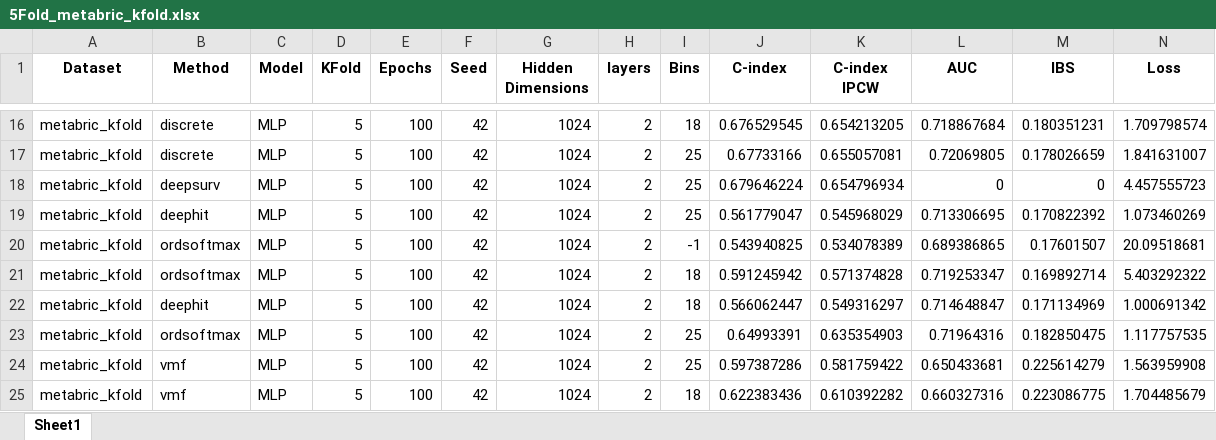
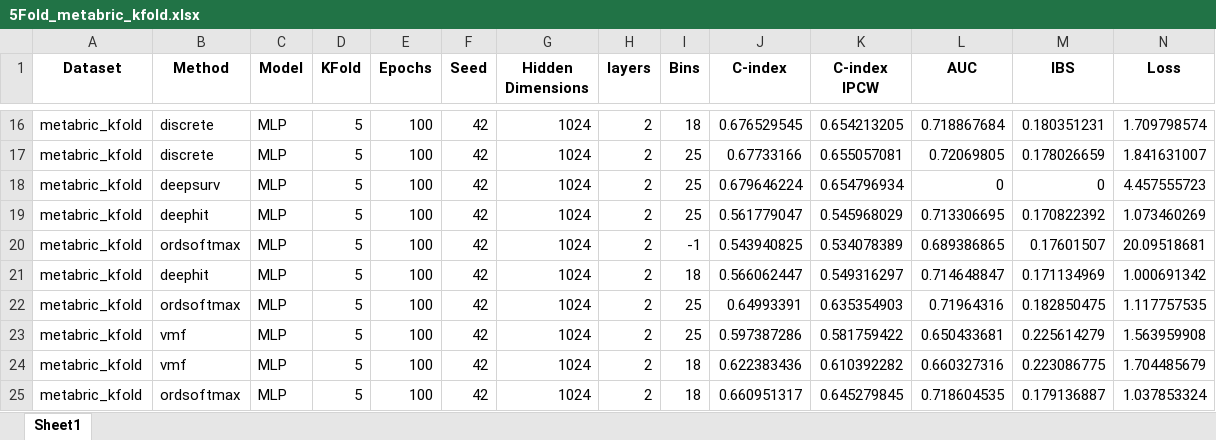
Before and after one commit to peterlipan/MoRank, an Excel workbook: results/5Fold_metabric_kfold.xlsx, sheet Sheet1, drawn as a sheet; only a part is shown, gaps mark what is left out; values as stored, in another font and other column widths than the file's, no borders; removed rows and columns are numbered as before the commit, all else as after; the diff names each change by its address in the sheet, - before the commit and + after, or states it on an @@ line.

```diff
--- a/results/5Fold_metabric_kfold.xlsx (sheet Sheet1)
+++ b/results/5Fold_metabric_kfold.xlsx (sheet Sheet1)
-row 21: metabric_kfold | ordsoftmax | MLP | 5 | 100 | 42 | 1024 | 2 | 18 | 0.591245942 | 0.571374828 | 0.719253347 | 0.169892714 | 5.403292322
+row 25: metabric_kfold | ordsoftmax | MLP | 5 | 100 | 42 | 1024 | 2 | 18 | 0.660951317 | 0.645279845 | 0.718604535 | 0.179136887 | 1.037853324
```
Also changed, not shown: 21 other files.
